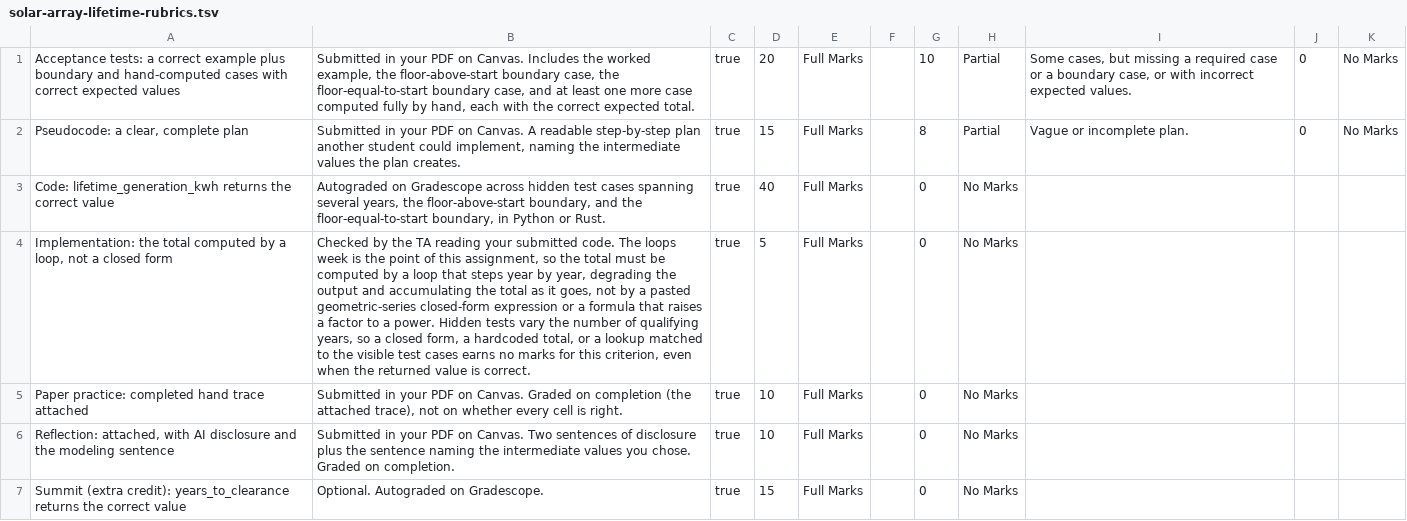
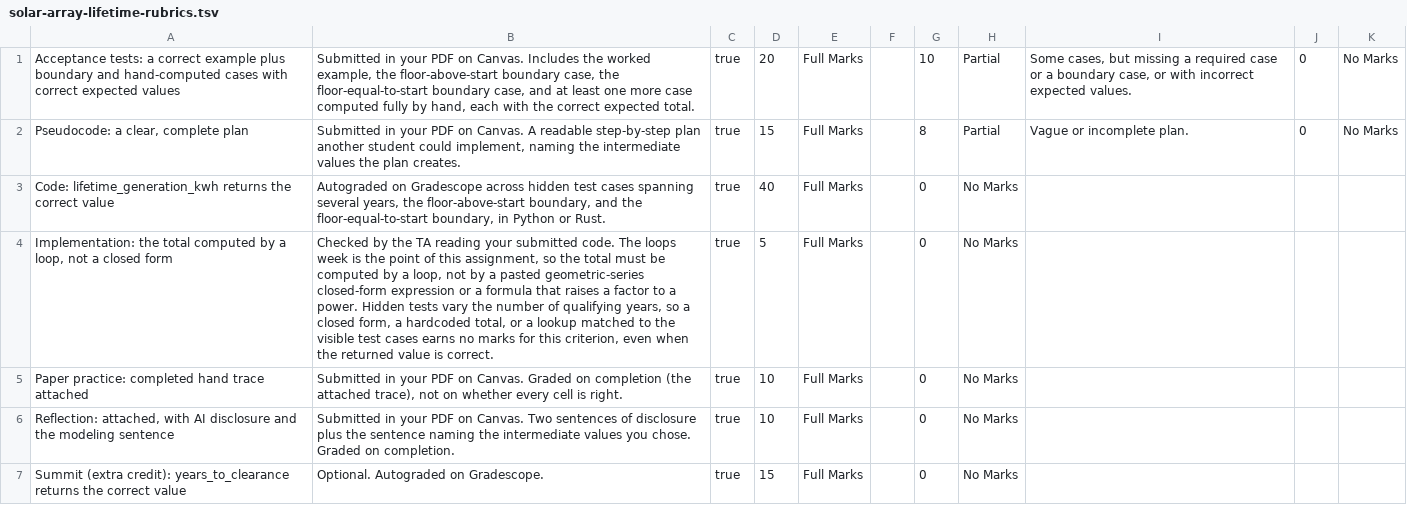
Before and after one commit to adulbrich/engr103, a TSV file: canvas/assignments/solar-array-lifetime-rubrics.tsv, drawn as a sheet; the diff names each change by its address in the sheet, - before the commit and + after, or states it on an @@ line.

Commit message:
Fix A8 rubric verdict leak and two prose nits
The implementation criterion's "degrading the output and accumulating
the total as it goes" directly negated AURA's claim (that per-year
tracking is unneeded bookkeeping), and the rubric renders onto the
same page as the claim via RubricTable. Cut the clause; forbidding the
closed form and the power-based formula already satisfies VISION's
requirement without describing the loop's internals.

Also: dropped a stray "yet" implying the language ladder will
introduce exponentiation later (it never does), and reworded the
opening narrative so the degrading-output sentence binds to the array,
not to "panel" right after the 240-panel distractor.

```diff
--- a/canvas/assignments/solar-array-lifetime-rubrics.tsv
+++ b/canvas/assignments/solar-array-lifetime-rubrics.tsv
-B4: …by a loop that steps year by year, degrading the output and accumulating the total as it goes, not by…
+B4: …by a loop, not by…
```
Also changed, not shown: 1 other file.
